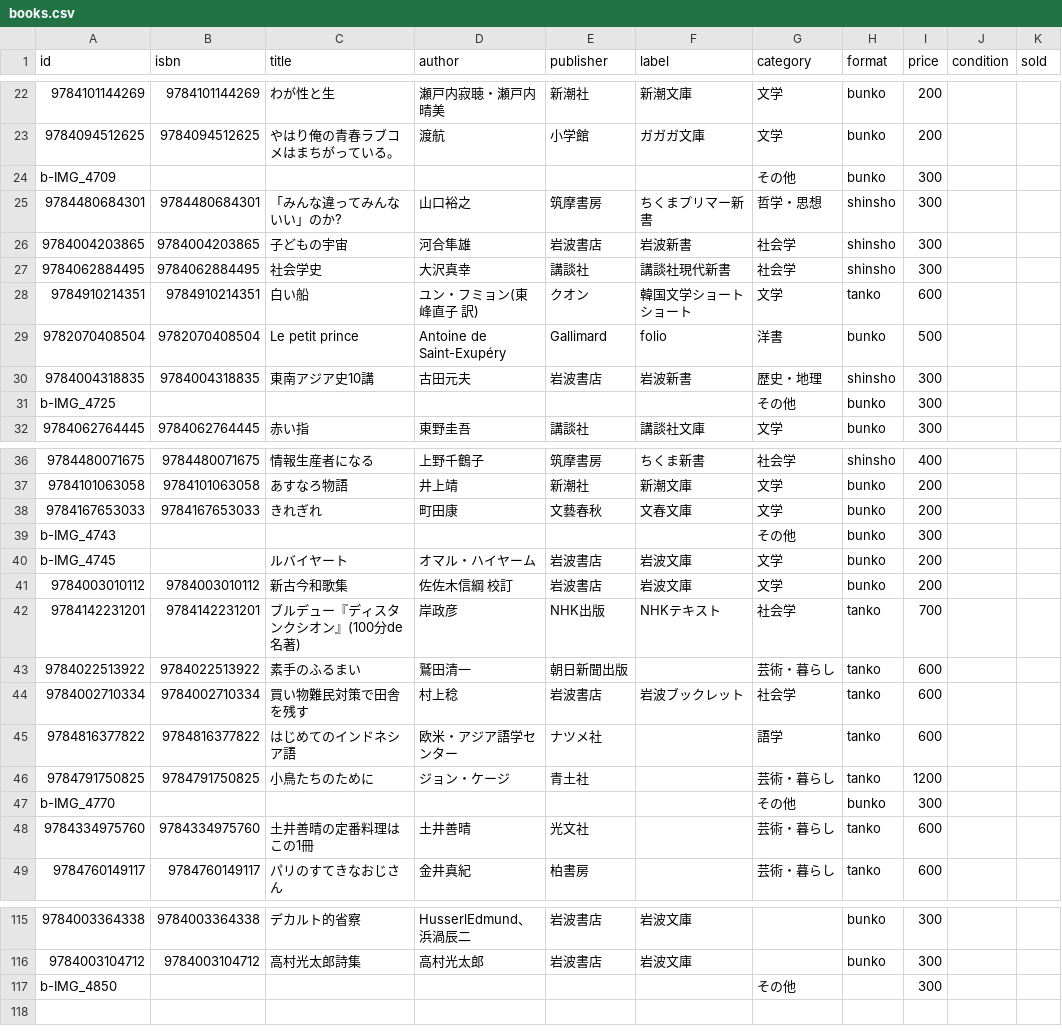
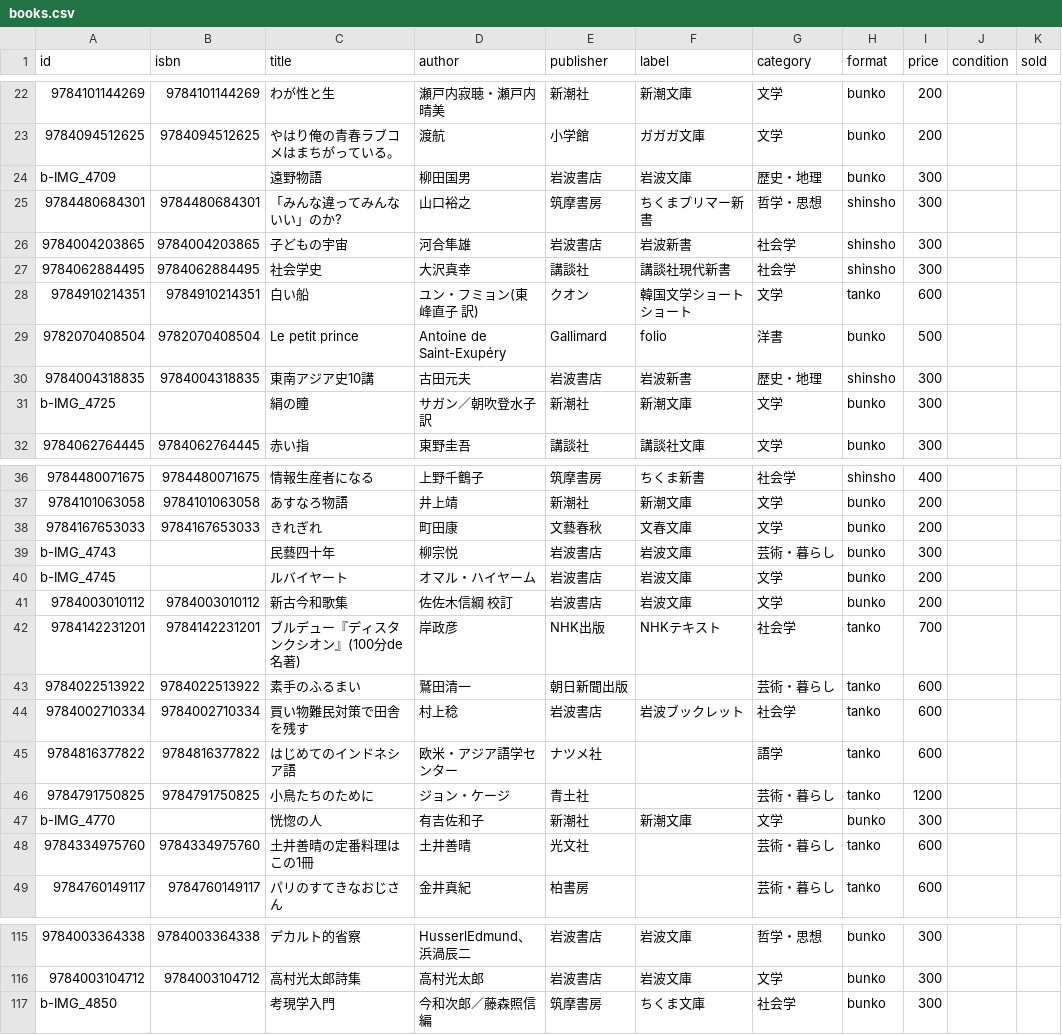
Before and after one commit to taichi20020330/furuhon-shop, a CSV file: data/books.csv, drawn as a sheet; only a part is shown, gaps mark what is left out; the diff covers the shown part only; the diff names each change by its address in the sheet, - before the commit and + after, or states it on an @@ line.

```diff
--- a/data/books.csv
+++ b/data/books.csv
-C24 (title): (empty)
+C24 (title): 遠野物語
-D24 (author): (empty)
+D24 (author): 柳田国男
-E24 (publisher): (empty)
+E24 (publisher): 岩波書店
-F24 (label): (empty)
+F24 (label): 岩波文庫
-G24 (category): その他
+G24 (category): 歴史・地理
-C31 (title): (empty)
+C31 (title): 絹の瞳
-D31 (author): (empty)
+D31 (author): サガン／朝吹登水子 訳
-E31 (publisher): (empty)
+E31 (publisher): 新潮社
-F31 (label): (empty)
+F31 (label): 新潮文庫
-G31 (category): その他
+G31 (category): 文学
-C39 (title): (empty)
+C39 (title): 民藝四十年
-D39 (author): (empty)
+D39 (author): 柳宗悦
-E39 (publisher): (empty)
+E39 (publisher): 岩波書店
-F39 (label): (empty)
+F39 (label): 岩波文庫
-G39 (category): その他
+G39 (category): 芸術・暮らし
-C47 (title): (empty)
+C47 (title): 恍惚の人
-D47 (author): (empty)
+D47 (author): 有吉佐和子
-E47 (publisher): (empty)
+E47 (publisher): 新潮社
-F47 (label): (empty)
+F47 (label): 新潮文庫
-G47 (category): その他
+G47 (category): 文学
-G115 (category): (empty)
+G115 (category): 哲学・思想
-G116 (category): (empty)
+G116 (category): 文学
-C117 (title): (empty)
+C117 (title): 考現学入門
-D117 (author): (empty)
+D117 (author): 今和次郎／藤森照信 編
-E117 (publisher): (empty)
+E117 (publisher): 筑摩書房
-F117 (label): (empty)
+F117 (label): ちくま文庫
-G117 (category): その他
+G117 (category): 社会学
-H117 (format): (empty)
+H117 (format): bunko
```
Also changed, not shown: 51 edited cells elsewhere in this file.
